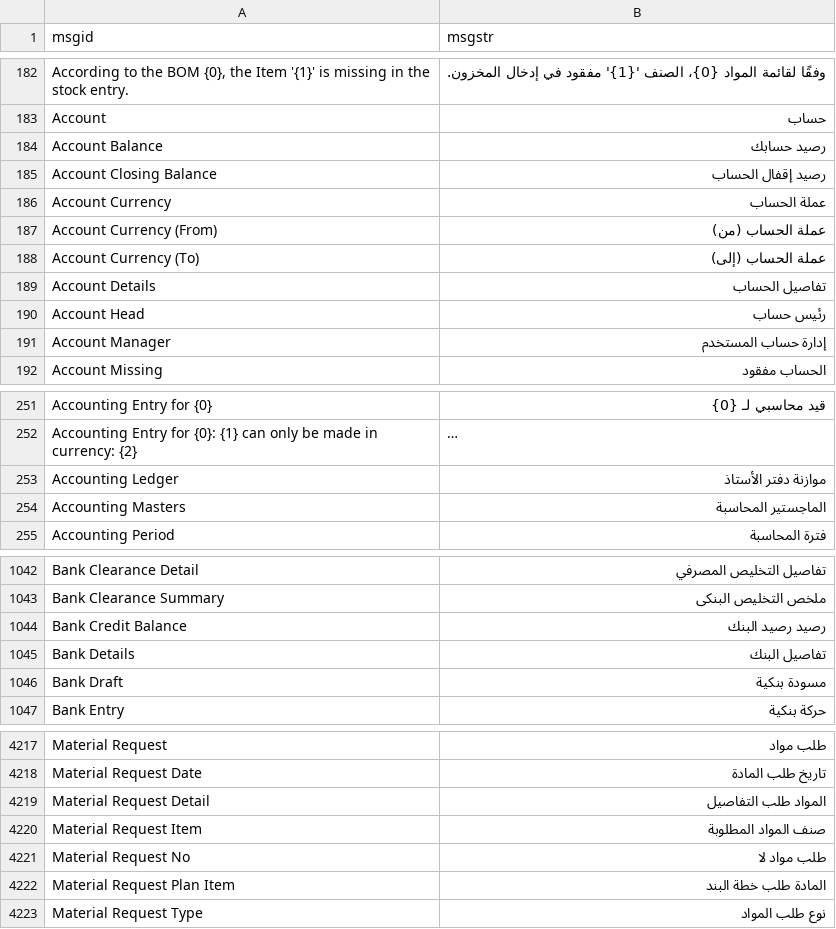
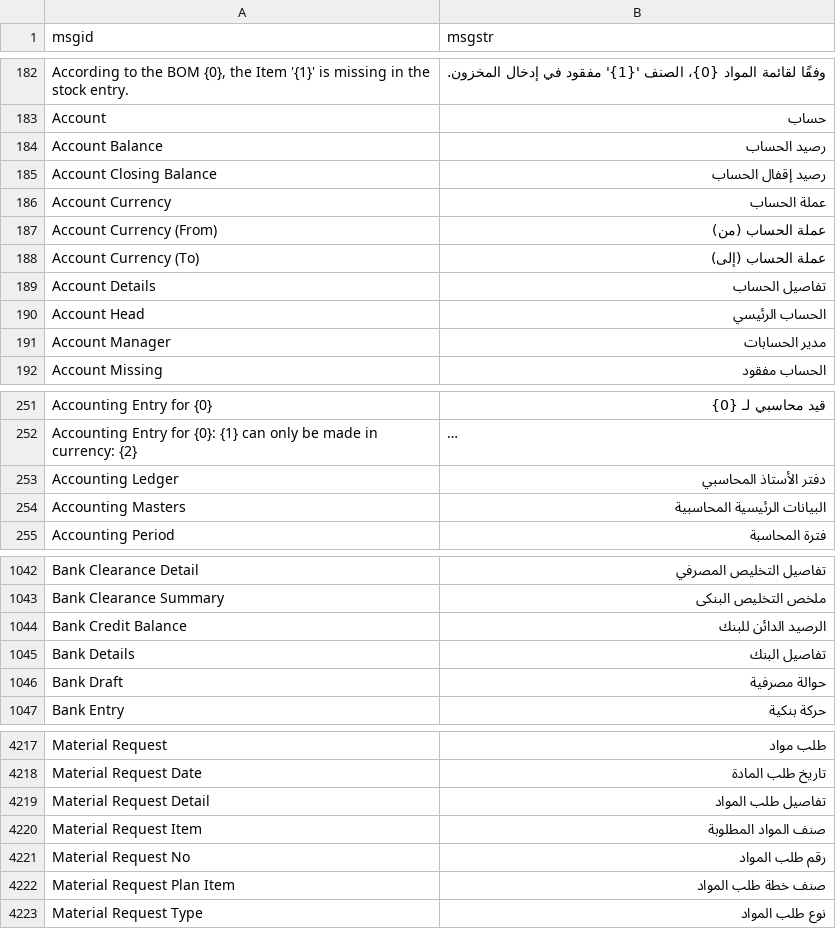
Before and after one commit to mohanad-najeeb/erpnext-arabic-translation, a CSV file: arabic_translations/locale/other-apps/v15/erpnext/erpnext/translations/ar.csv, drawn as a sheet; only a part is shown, gaps mark what is left out; long unchanged cells end in …; the diff covers the shown part only; the diff names each change by its address in the sheet, - before the commit and + after, or states it on an @@ line.

```diff
--- a/arabic_translations/locale/other-apps/v15/erpnext/erpnext/translations/ar.csv
+++ b/arabic_translations/locale/other-apps/v15/erpnext/erpnext/translations/ar.csv
-B184 (msgstr): رصيد حسابك
+B184 (msgstr): رصيد الحساب
-B190 (msgstr): رئيس حساب
+B190 (msgstr): الحساب الرئيسي
-B191 (msgstr): إدارة حساب المستخدم
+B191 (msgstr): مدير الحسابات
-B253 (msgstr): موازنة دفتر الأستاذ
+B253 (msgstr): دفتر الأستاذ المحاسبي
-B254 (msgstr): الماجستير المحاسبة
+B254 (msgstr): البيانات الرئيسية المحاسبية
-B1044 (msgstr): رصيد رصيد البنك
+B1044 (msgstr): الرصيد الدائن للبنك
-B1046 (msgstr): مسودة بنكية
+B1046 (msgstr): حوالة مصرفية
-B4219 (msgstr): المواد طلب التفاصيل
+B4219 (msgstr): تفاصيل طلب المواد
-B4221 (msgstr): طلب مواد لا
+B4221 (msgstr): رقم طلب المواد
-B4222 (msgstr): المادة طلب خطة البند
+B4222 (msgstr): صنف خطة طلب المواد
```
Also changed, not shown: 30 edited cells elsewhere in this file.
